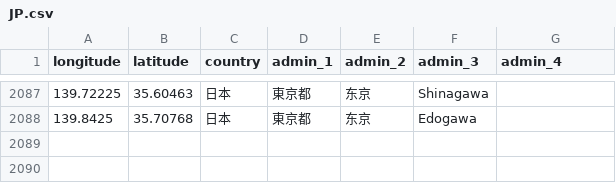
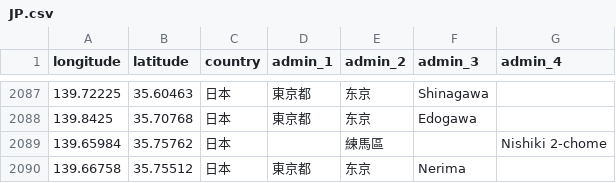
Before and after one commit to zbuhui/immich-geodata-cn, a CSV file: geodata/data/JP.csv, drawn as a sheet; only a part is shown, gaps mark what is left out.

```diff
--- a/geodata/data/JP.csv
+++ b/geodata/data/JP.csv
@@ -2088 +2088,3 @@ longitude,latitude,country,admin_1,admin_2,admin_3,admin_4
 139.8425,35.70768,日本,東京都,东京,Edogawa,
+139.65984,35.75762,日本,,練馬區,,Nishiki 2-chome
+139.66758,35.75512,日本,東京都,东京,Nerima,
```
